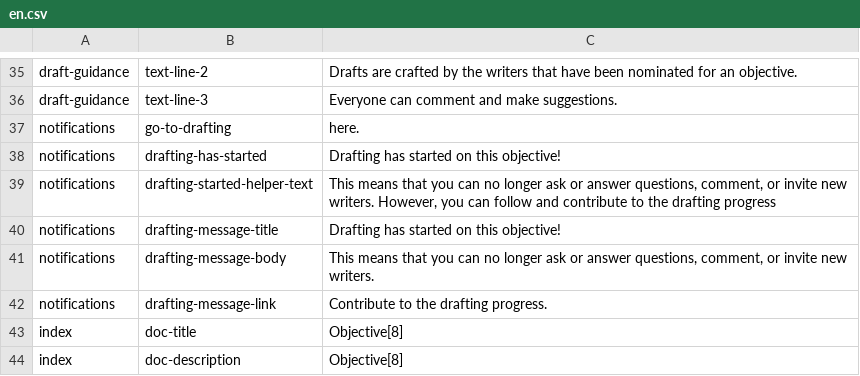
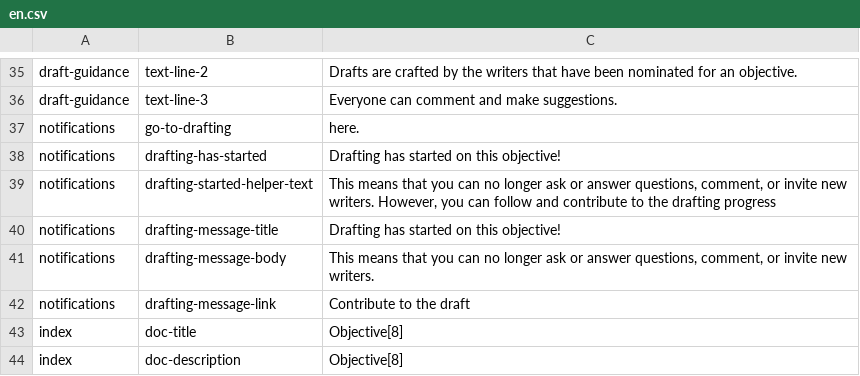
Before and after one commit to ThoughtWorksInc/objective8, a CSV file: resources/translations/en.csv, drawn as a sheet; only a part is shown, gaps mark what is left out.

Commit message:
Add styling to draft message

```diff
--- a/resources/translations/en.csv
+++ b/resources/translations/en.csv
@@ -41,3 +41,3 @@ notifications,drafting-message-title,Drafting has started on this objective!
 notifications,drafting-message-body,"This means that you can no longer ask or answer questions, comment, or invite new writers."
-notifications,drafting-message-link,Contribute to the drafting progress.
+notifications,drafting-message-link,Contribute to the draft
 index,doc-title,Objective[8]
```
Also changed, not shown: 1 other file.
